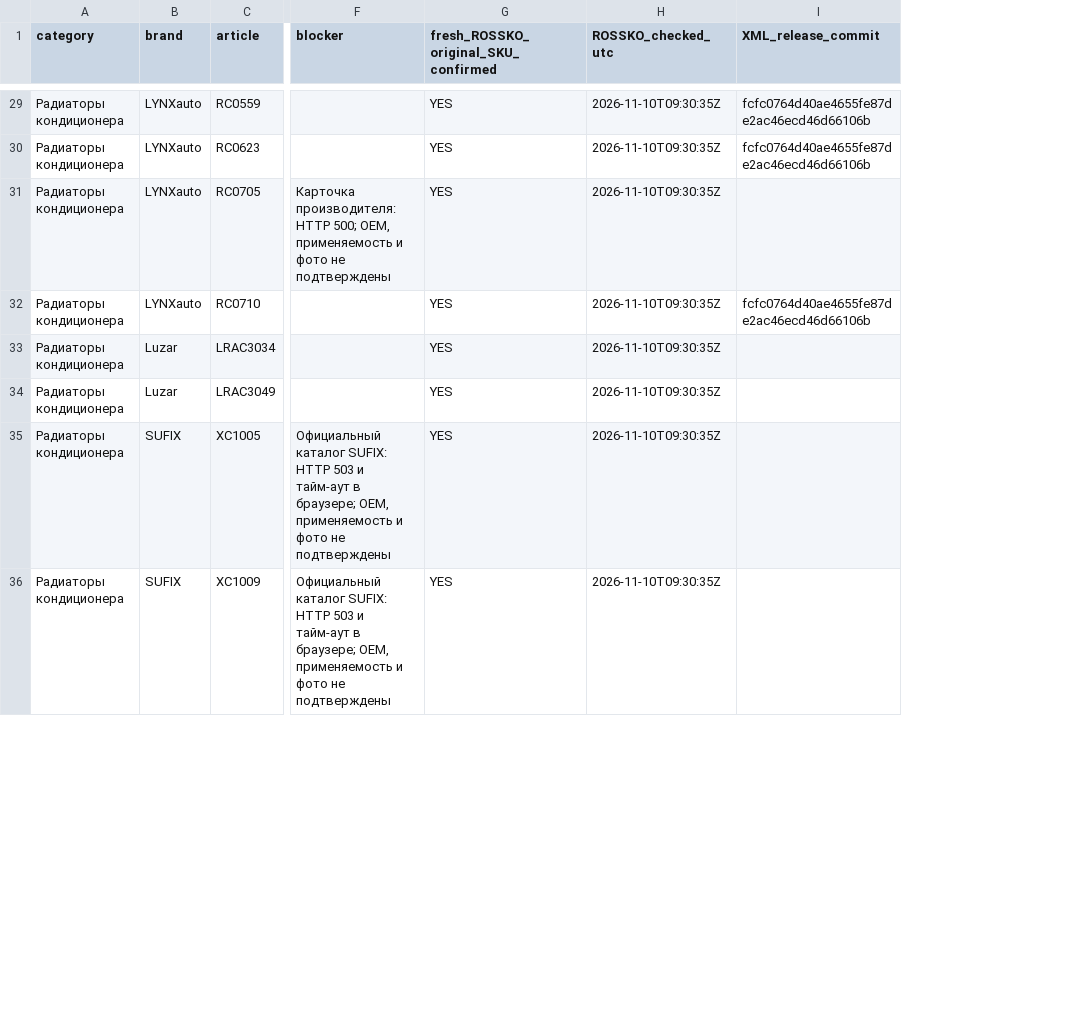
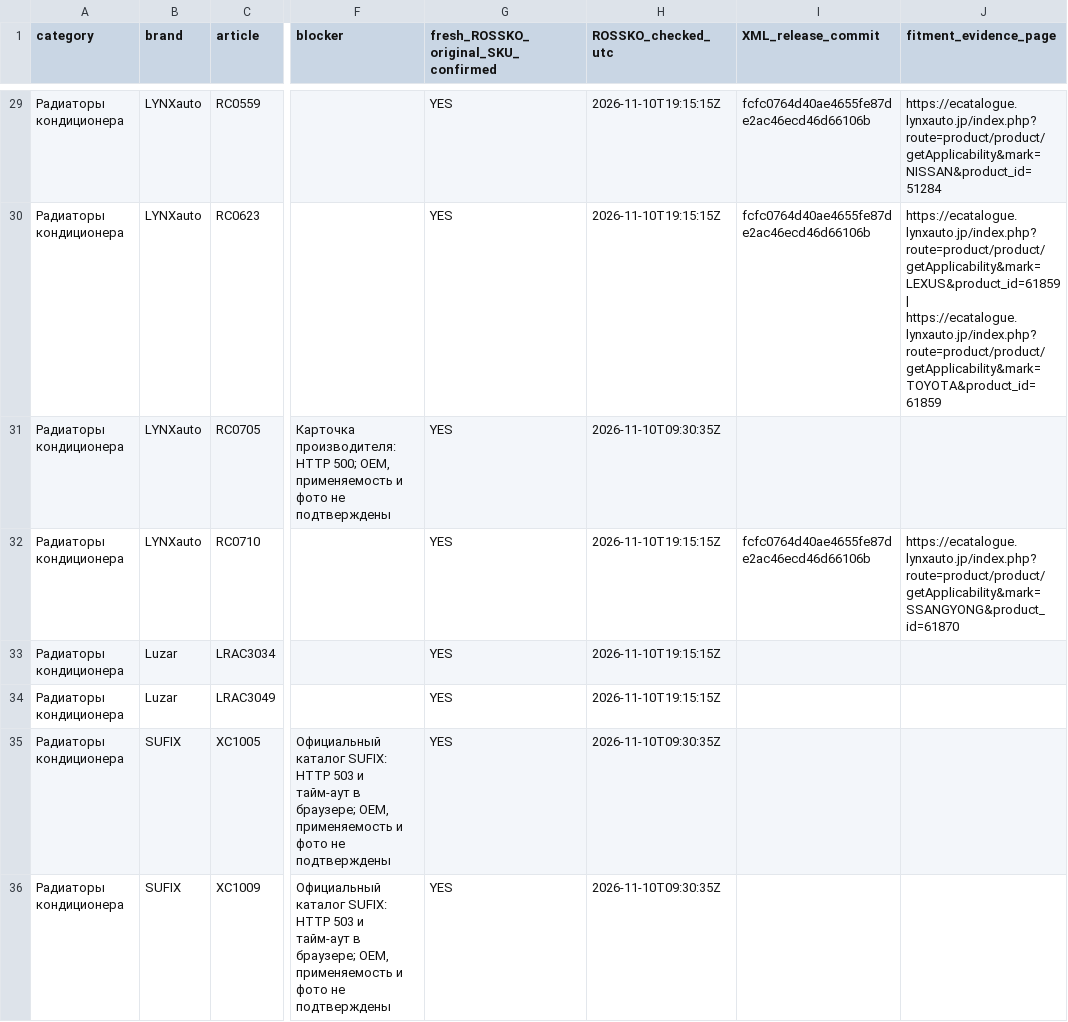
Before and after one commit to ROJANGG/rossko-drom-lensk, a CSV file: input/avito_first95_review_status_20261110.csv, drawn as a sheet; only a part is shown, gaps mark what is left out; the diff covers the shown part only; the diff names each change by its address in the sheet, - before the commit and + after, or states it on an @@ line.

```diff
--- a/input/avito_first95_review_status_20261110.csv
+++ b/input/avito_first95_review_status_20261110.csv
+column J (fitment_evidence_page), rows 29-32: https://ecatalogue.lynxauto.jp/index.php?route=product/product/getApplicability&mark=NISSAN&product_id=51284 | https://ecatalogue.lynxauto.jp/index.php?route=product/product/getApplicability&mark=LEXUS&product_id=61859 | https://ecatalogue.lynxauto.jp/index.php?route=product/product/getApplicability&mark=TOYOTA&product_id=61859 |  | https://ecatalogue.lynxauto.jp/index.php?route=product/product/getApplicability&mark=SSANGYONG&product_id=61870
-H29:H30 (ROSSKO_checked_utc): 2026-11-10T09:30:35Z
+H29:H30 (ROSSKO_checked_utc): 2026-11-10T19:15:15Z
-H32:H34 (ROSSKO_checked_utc): 2026-11-10T09:30:35Z
+H32:H34 (ROSSKO_checked_utc): 2026-11-10T19:15:15Z
```
Also changed, not shown: 52 edited cells elsewhere in this file, 6 other files.
